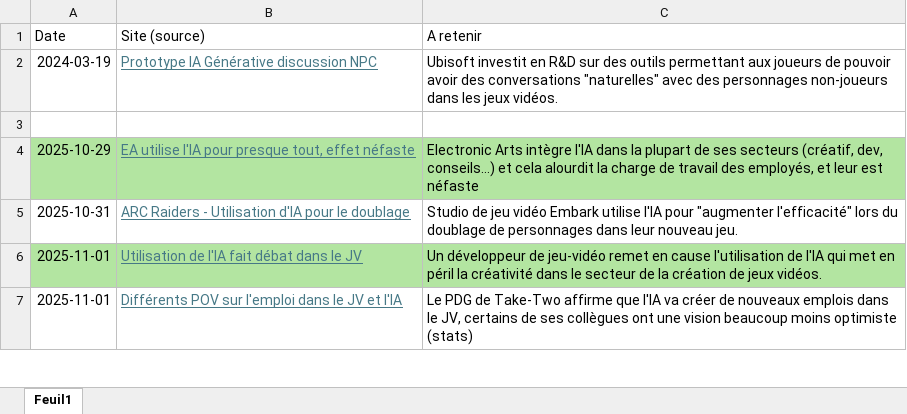
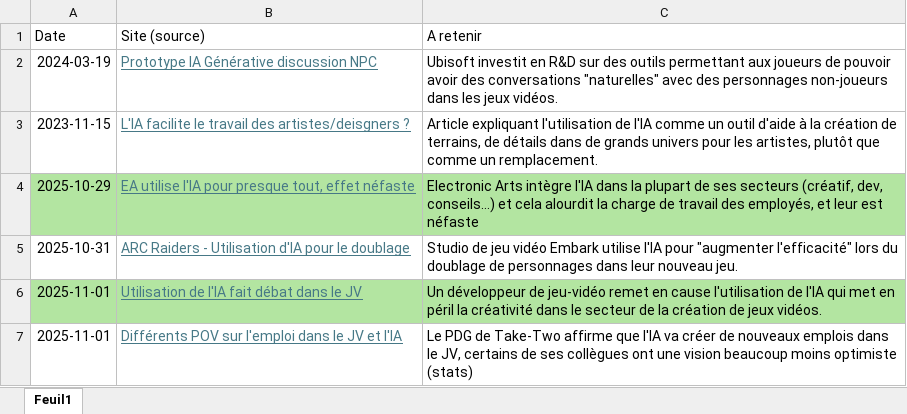
Before and after one commit to remi-s-dev/e-portfolio, an Excel workbook: docs/veille.xlsx, sheet Feuil1, drawn as a sheet; only a part is shown; values as stored, in another font and other column widths than the file's, no borders; charts and pictures not drawn; the diff covers the shown part only; the diff names each change by its address in the sheet, - before the commit and + after, or states it on an @@ line.

Commit message:
Ajouts articles veille, mise à jour excel, modif projets

```diff
--- a/docs/veille.xlsx (sheet Feuil1)
+++ b/docs/veille.xlsx (sheet Feuil1)
-row 3: (empty)
+row 3: 2023-11-15 | L'IA facilite le travail des artistes/deisgners ? | Article expliquant l'utilisation de l'IA comme un outil d'aide à la création de terrains, de détails dans de grands univers pour les artistes, plutôt que comme un remplacement.
```
Also changed, not shown: 37 added rows elsewhere in this sheet, 6 other files.
